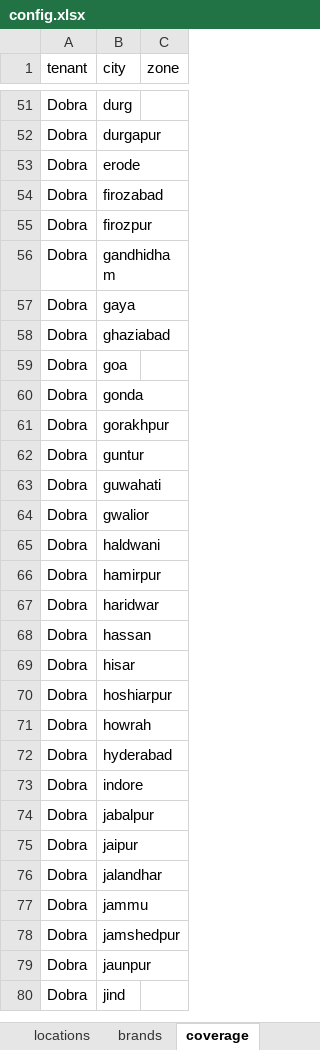
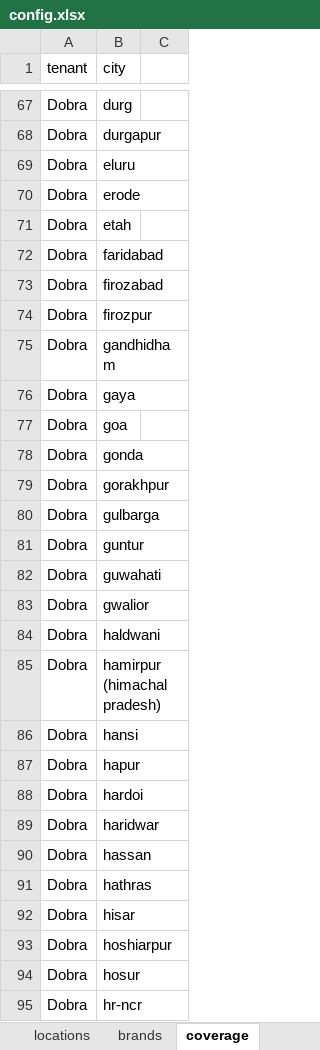
Before and after one commit to ForesightTribe/automation-mvp, an Excel workbook: backend/config.xlsx, sheet coverage, drawn as a sheet; only a part is shown, gaps mark what is left out; the shorter side is filled out with more unchanged rows; values as stored, in another font and other column widths than the file's, no borders; removed rows and columns are numbered as before the commit, all else as after; the diff covers the shown part only; the diff names each change by its address in the sheet, - before the commit and + after, or states it on an @@ line.

```diff
--- a/backend/config.xlsx (sheet coverage)
+++ b/backend/config.xlsx (sheet coverage)
-C1: zone
+C1: (empty)
+row 69: Dobra | eluru
+row 71: Dobra | etah
+row 72: Dobra | faridabad
-row 58: Dobra | ghaziabad
+row 80: Dobra | gulbarga
+row 85: Dobra | hamirpur (himachal pradesh)
+row 86: Dobra | hansi
-B87 (city): hamirpur
+B87 (city): hapur
+row 88: Dobra | hardoi
+row 91: Dobra | hathras
-B94 (city): howrah
+B94 (city): hosur
+row 95: Dobra | hr-ncr
```
Also changed, not shown: 62 added rows, 9 removed rows and 15 edited cells elsewhere in this sheet, sheet locations, 22 other files.
